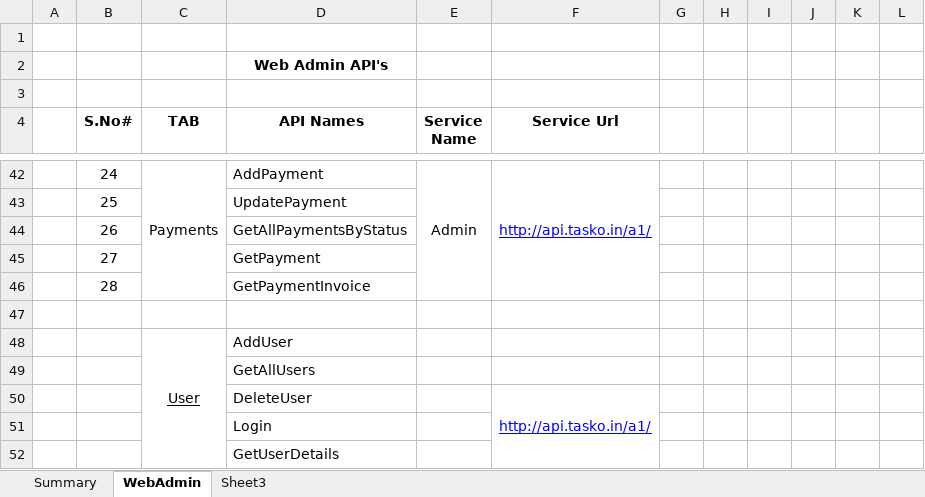
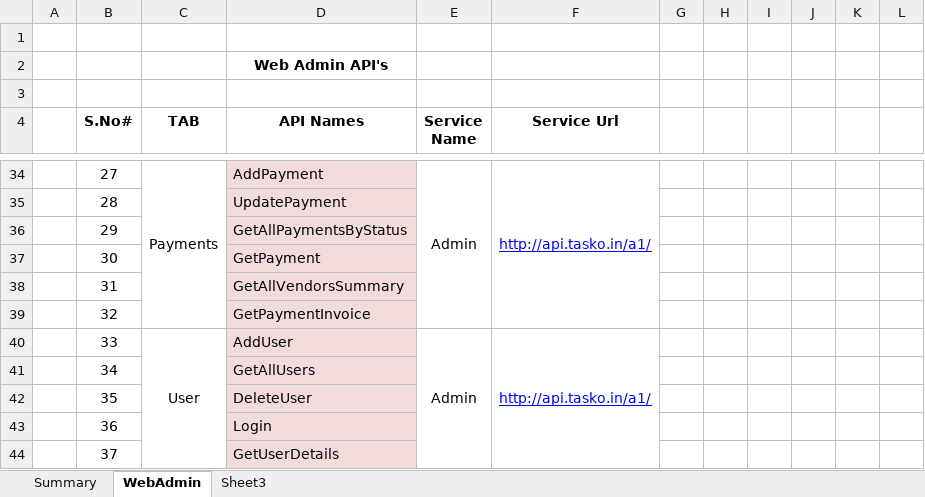
Before and after one commit to vkranthi221/TaskoNew, an Excel workbook: WebAdmin API's .xlsx, sheet WebAdmin, drawn as a sheet; only a part is shown, gaps mark what is left out; values as stored, in another font and other column widths than the file's, no borders; removed rows and columns are numbered as before the commit, all else as after; the diff covers the shown part only; the diff names each change by its address in the sheet, - before the commit and + after, or states it on an @@ line.

Commit message:
GetAllVendors API Changes

```diff
--- a/WebAdmin API's .xlsx (sheet WebAdmin)
+++ b/WebAdmin API's .xlsx (sheet WebAdmin)
-B34 (S.No#): 24
+B34 (S.No#): 27
-C42:C46 merged
+C34:C39 merged
-D34 fill: none
+D34 fill: #F2DCDB
-E42:E46 merged
+E34:E39 merged
-F42:F46 merged
+F34:F39 merged
-row 43:  | 25 |  | UpdatePayment
-row 44:  | 26 |  | GetAllPaymentsByStatus
-row 45:  | 27 |  | GetPayment
-D35 (API Names): GetPaymentInvoice
+D35 (API Names): UpdatePayment
-D35:D36 fill: none
+D35:D36 fill: #F2DCDB
-row 36: (empty)
+row 36:  | 29 |  | GetAllPaymentsByStatus
-row 48:  |  | User | AddUser
-row 49:  |  |  | GetAllUsers
-row 50:  |  |  | DeleteUser |  | http://api.tasko.in/a1/
-row 51:  |  |  | Login
-row 52:  |  |  | GetUserDetails
+row 37:  | 30 |  | GetPayment
+row 38:  | 31 |  | GetAllVendorsSummary
+row 39:  | 32 |  | GetPaymentInvoice
+row 40:  | 33 | User | AddUser | Admin | http://api.tasko.in/a1/
+row 41:  | 34 |  | GetAllUsers
+row 42:  | 35 |  | DeleteUser
+row 43:  | 36 |  | Login
+row 44:  | 37 |  | GetUserDetails
```
Also changed, not shown: 2 added rows, 10 removed rows, 32 edited cells, cell formats and merged cells elsewhere in this sheet, 11 other files.
